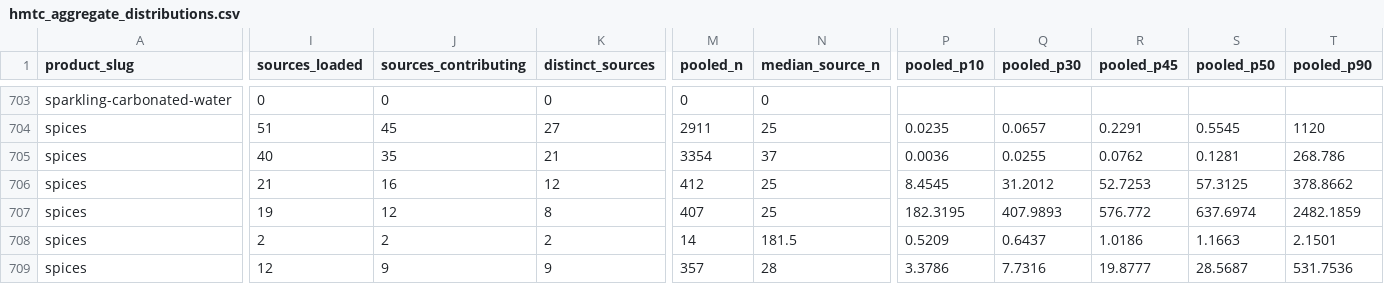
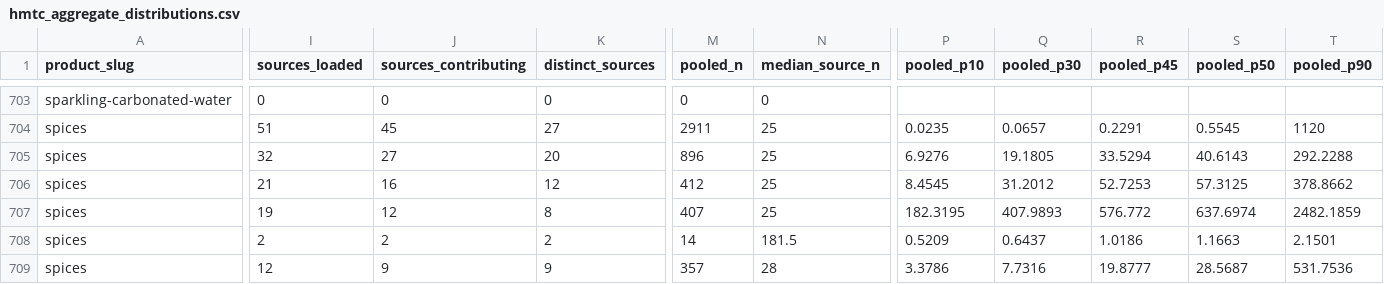
Before and after one commit to paleofoundation/heavymetalindex, a CSV file: data/evidence/hmtc_aggregate_distributions.csv, drawn as a sheet; only a part is shown, gaps mark what is left out; the diff covers the shown part only; the diff names each change by its address in the sheet, - before the commit and + after, or states it on an @@ line.

```diff
--- a/data/evidence/hmtc_aggregate_distributions.csv
+++ b/data/evidence/hmtc_aggregate_distributions.csv
-I705 (sources_loaded): 40
+I705 (sources_loaded): 32
-J705 (sources_contributing): 35
+J705 (sources_contributing): 27
-K705 (distinct_sources): 21
+K705 (distinct_sources): 20
-M705 (pooled_n): 3354
+M705 (pooled_n): 896
-N705 (median_source_n): 37
+N705 (median_source_n): 25
-P705 (pooled_p10): 0.0036
+P705 (pooled_p10): 6.9276
-Q705 (pooled_p30): 0.0255
+Q705 (pooled_p30): 19.1805
-R705 (pooled_p45): 0.0762
+R705 (pooled_p45): 33.5294
-S705 (pooled_p50): 0.1281
+S705 (pooled_p50): 40.6143
-T705 (pooled_p90): 268.786
+T705 (pooled_p90): 292.2288
```
Also changed, not shown: 14 edited cells elsewhere in this file, data/evidence/category1_autonomy_extracted_summary.csv, data/evidence/category1_autonomy_matrix_routed_summary.csv, 6 other files.
